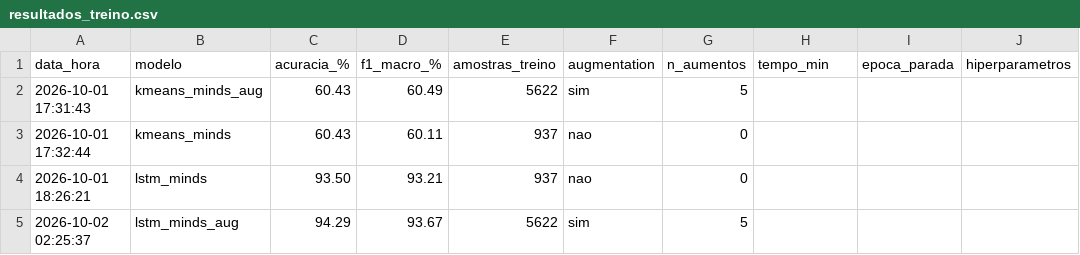
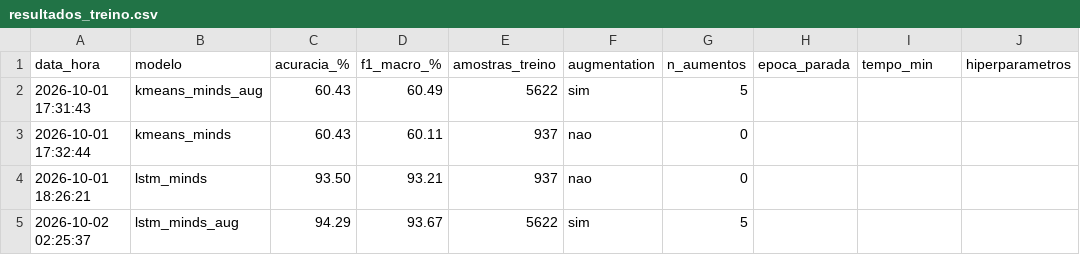
Before and after one commit to fapinter/tradutor-libras, a CSV file: logs/resultados_treino.csv, drawn as a sheet; only a part is shown.

Commit message:
Alteração na Validação + Transformação de Dropout no Augmentation

```diff
--- a/logs/resultados_treino.csv
+++ b/logs/resultados_treino.csv
@@ -1,2 +1,2 @@
-data_hora,modelo,acuracia_%,f1_macro_%,amostras_treino,augmentation,n_aumentos,tempo_min,epoca_parada,hiperparametros
+data_hora,modelo,acuracia_%,f1_macro_%,amostras_treino,augmentation,n_aumentos,epoca_parada,tempo_min,hiperparametros
 2026-10-01 17:31:43,kmeans_minds_aug,60.43,60.49,5622,sim,5
```
Also changed, not shown: 4 other files.
